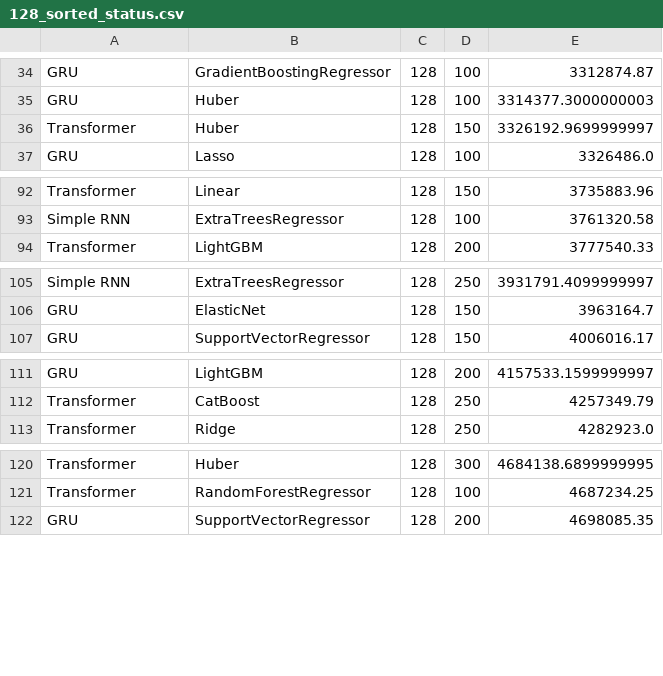
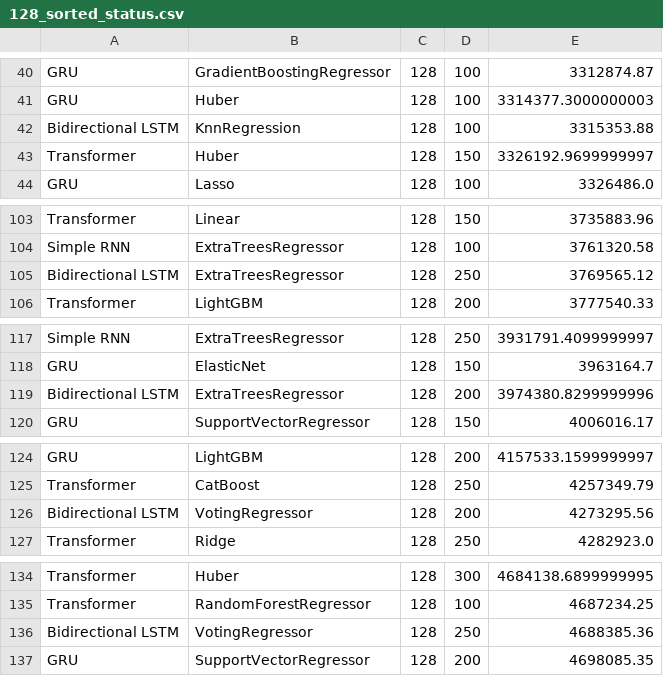
Before and after one commit to Laiyuhung/ntut_AICUP, a CSV file: result/128_sorted_status.csv, drawn as a sheet; only a part is shown, gaps mark what is left out; the diff covers the shown part only; the diff names each change by its address in the sheet, - before the commit and + after, or states it on an @@ line.

```diff
--- a/result/128_sorted_status.csv
+++ b/result/128_sorted_status.csv
+row 42: Bidirectional LSTM | KnnRegression | 128 | 100 | 3315353.88
+row 105: Bidirectional LSTM | ExtraTreesRegressor | 128 | 250 | 3769565.12
+row 119: Bidirectional LSTM | ExtraTreesRegressor | 128 | 200 | 3974380.8299999996
+row 126: Bidirectional LSTM | VotingRegressor | 128 | 200 | 4273295.56
+row 136: Bidirectional LSTM | VotingRegressor | 128 | 250 | 4688385.36
```
Also changed, not shown: 12 added rows elsewhere in this file, result/progress_status.csv, 5 other files.
